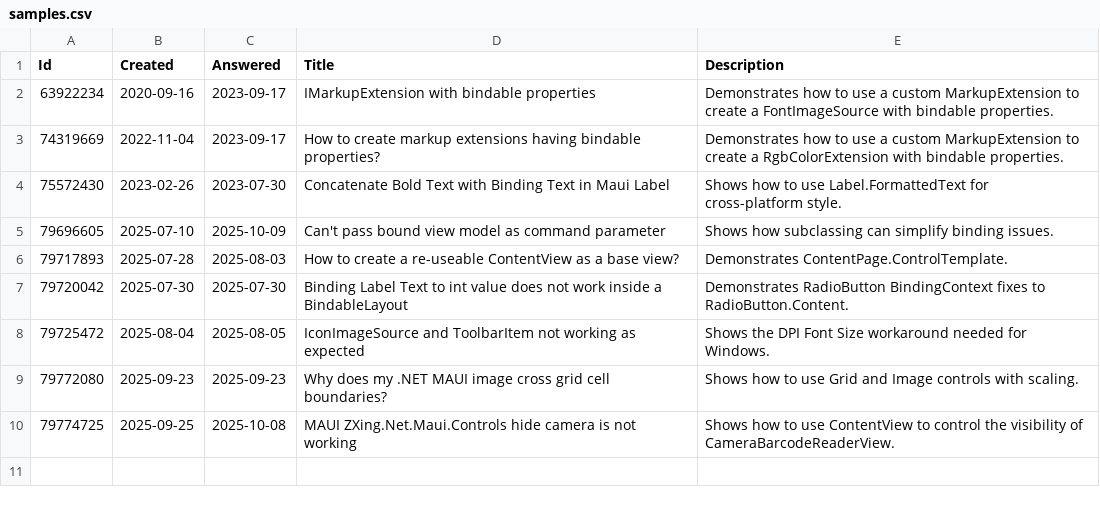
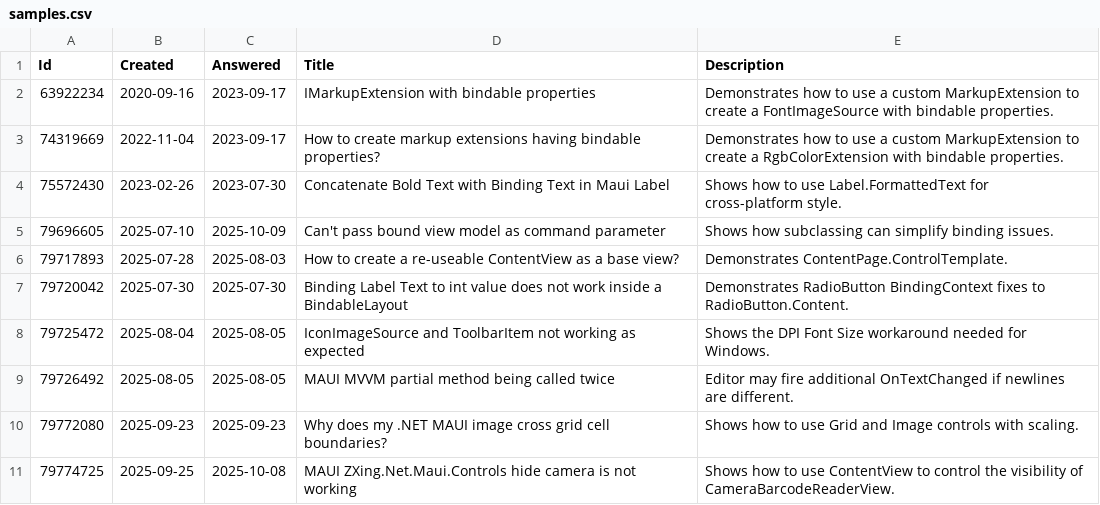
Before and after one commit to stephenquan/StackOverflow.Maui, a CSV file: src/StackOverflow.Maui.App/Resources/Raw/samples.csv, drawn as a sheet.

Commit message:
Migrate/move https://stackoverflow.com/questions/79726492/maui-mvvm-partial-method-being-called-twice

```diff
--- a/src/StackOverflow.Maui.App/Resources/Raw/samples.csv
+++ b/src/StackOverflow.Maui.App/Resources/Raw/samples.csv
@@ -8,2 +8,3 @@
 79725472,2025-08-04,2025-08-05,IconImageSource and ToolbarItem not working as expected,Shows the DPI Font Size workaround needed for Windows.
+79726492,2025-08-05,2025-08-05,MAUI MVVM partial method being called twice,Editor may fire additional OnTextChanged if newlines are different.
 79772080,2025-09-23,2025-09-23,Why does my .NET MAUI image cross grid cell boundaries?,Shows how to use Grid and Image controls with scaling.
```
Also changed, not shown: 41 other files.
